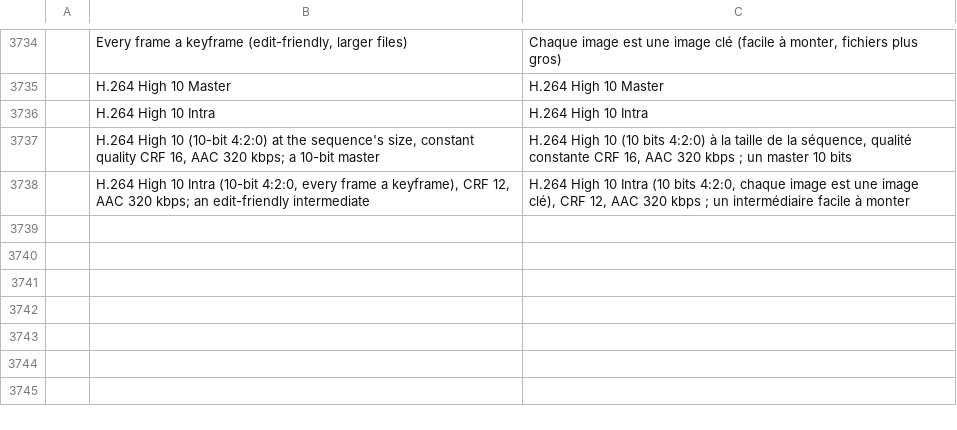
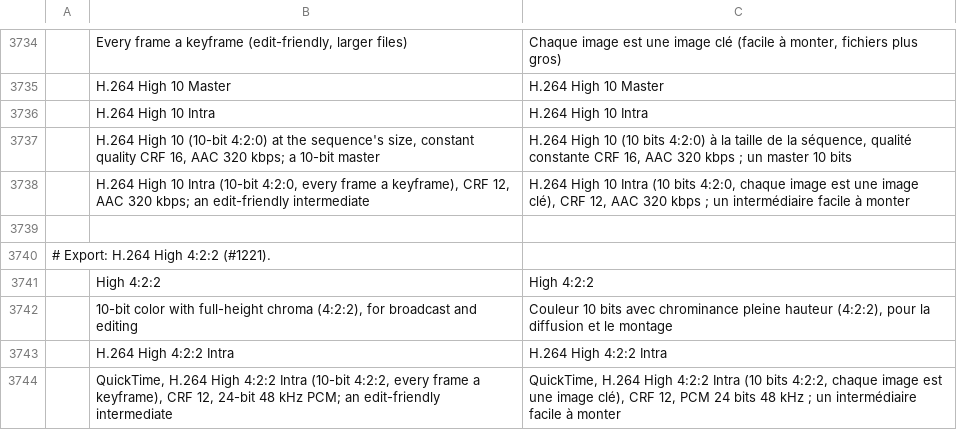
Before and after one commit to storytold/filmcraft, a TSV file: crates/ui-egui/src/i18n/fr.tsv, drawn as a sheet; only a part is shown, gaps mark what is left out; the diff names each change by its address in the sheet, - before the commit and + after, or states it on an @@ line.

```diff
--- a/crates/ui-egui/src/i18n/fr.tsv
+++ b/crates/ui-egui/src/i18n/fr.tsv
+row 3739: (empty)
+row 3740: # Export: H.264 High 4:2:2 (#1221).
+row 3741:  | High 4:2:2 | High 4:2:2
+row 3742:  | 10-bit color with full-height chroma (4:2:2), for broadcast and editing | Couleur 10 bits avec chrominance pleine hauteur (4:2:2), pour la diffusion et le montage
+row 3743:  | H.264 High 4:2:2 Intra | H.264 High 4:2:2 Intra
+row 3744:  | QuickTime, H.264 High 4:2:2 Intra (10-bit 4:2:2, every frame a keyframe), CRF 12, 24-bit 48 kHz PCM; an edit-friendly intermediate | QuickTime, H.264 High 4:2:2 Intra (10 bits 4:2:2, chaque image est une image clé), CRF 12, PCM 24 bits 48 kHz ; un intermédiaire facile à monter
```
Also changed, not shown: crates/ui-egui/src/i18n/it.tsv, crates/ui-egui/src/i18n/ja.tsv, 49 other files.
